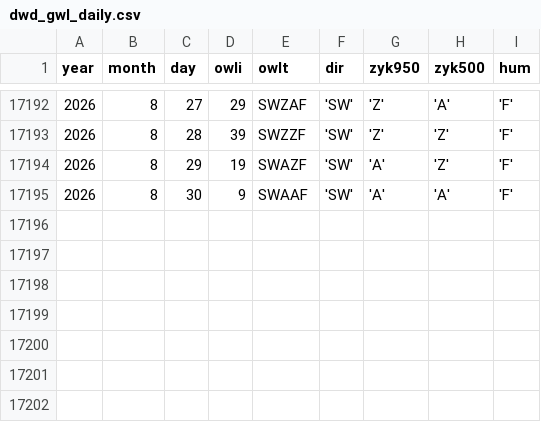
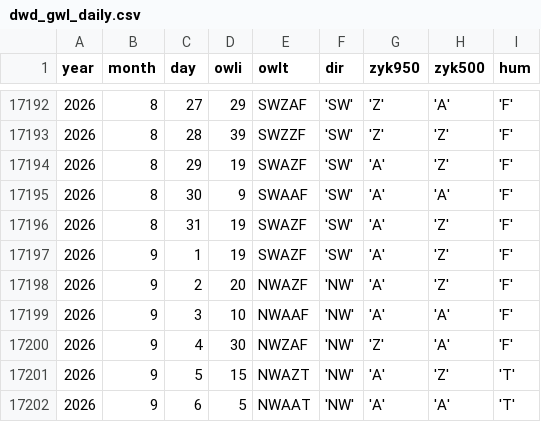
Before and after one commit to climdata/gwl, a CSV file: raw/dwd_gwl_daily.csv, drawn as a sheet; only a part is shown, gaps mark what is left out; the diff names each change by its address in the sheet, - before the commit and + after, or states it on an @@ line.

```diff
--- a/raw/dwd_gwl_daily.csv
+++ b/raw/dwd_gwl_daily.csv
+row 17196: 2026 | 8 | 31 | 19 | SWAZF | 'SW' | 'A' | 'Z' | 'F'
+row 17197: 2026 | 9 | 1 | 19 | SWAZF | 'SW' | 'A' | 'Z' | 'F'
+row 17198: 2026 | 9 | 2 | 20 | NWAZF | 'NW' | 'A' | 'Z' | 'F'
+row 17199: 2026 | 9 | 3 | 10 | NWAAF | 'NW' | 'A' | 'A' | 'F'
+row 17200: 2026 | 9 | 4 | 30 | NWZAF | 'NW' | 'Z' | 'A' | 'F'
+row 17201: 2026 | 9 | 5 | 15 | NWAZT | 'NW' | 'A' | 'Z' | 'T'
+row 17202: 2026 | 9 | 6 | 5 | NWAAT | 'NW' | 'A' | 'A' | 'T'
```
Also changed, not shown: 3 other files.
